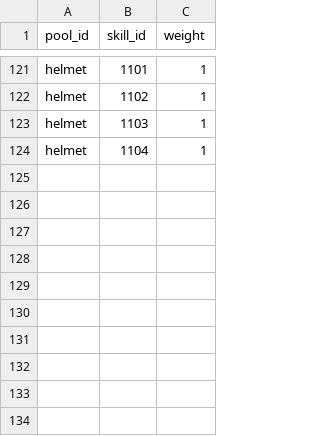
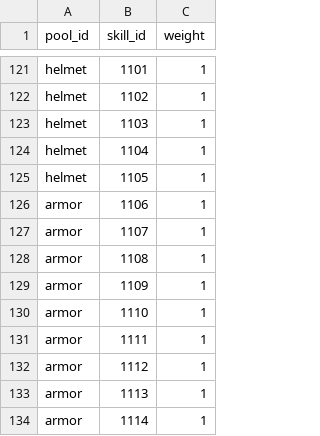
Before and after one commit to HyeonjungYun/for-be-the-king, a CSV file: Server/Data/skill_pools.csv, drawn as a sheet; only a part is shown, gaps mark what is left out.

```diff
--- a/Server/Data/skill_pools.csv
+++ b/Server/Data/skill_pools.csv
@@ -124 +124,11 @@ helmet,1103,1
 helmet,1104,1
+helmet,1105,1
+armor,1106,1
+armor,1107,1
+armor,1108,1
+armor,1109,1
+armor,1110,1
+armor,1111,1
+armor,1112,1
+armor,1113,1
+armor,1114,1
```
Also changed, not shown: Server/Data/skill_effects.csv, Server/Data/skills.csv, 8 other files.
